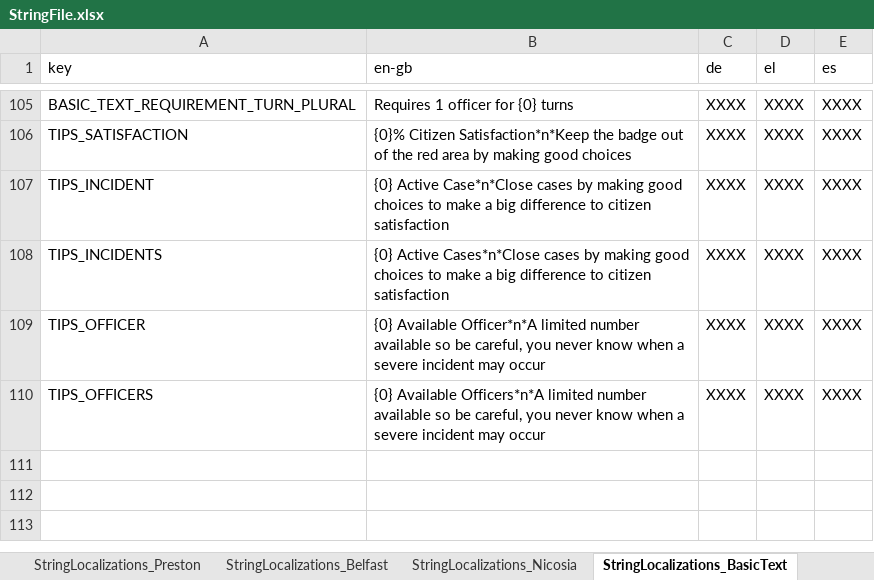
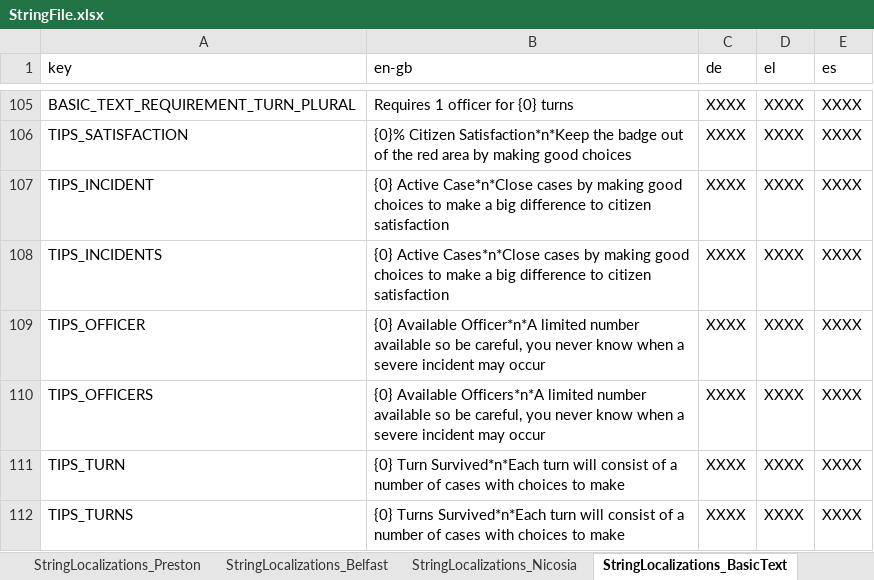
Before and after one commit to FelixWentworth/ResourceForce, an Excel workbook: Assets/Resources/StringFile.xlsx, sheet StringLocalizations_BasicText, drawn as a sheet; only a part is shown, gaps mark what is left out; values as stored, in another font and other column widths than the file's, no borders; the diff names each change by its address in the sheet, - before the commit and + after, or states it on an @@ line.

Commit message:
add turn info to the infomration screen

```diff
--- a/Assets/Resources/StringFile.xlsx (sheet StringLocalizations_BasicText)
+++ b/Assets/Resources/StringFile.xlsx (sheet StringLocalizations_BasicText)
+row 111: TIPS_TURN | {0} Turn Survived*n*Each turn will consist of a number of cases with choices to make | XXXX | XXXX | XXXX
+row 112: TIPS_TURNS | {0} Turns Survived*n*Each turn will consist of a number of cases with choices to make | XXXX | XXXX | XXXX
```
Also changed, not shown: 4 other files.
